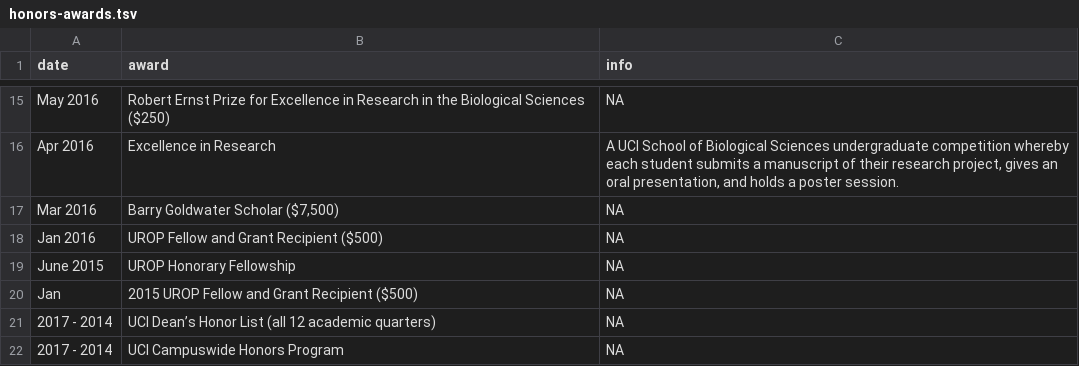
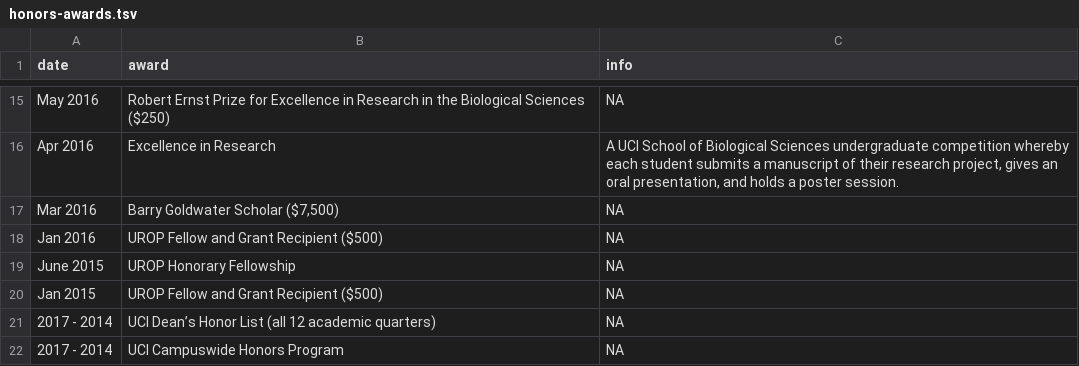
Before and after one commit to jhrcook/cv, a TSV file: data/honors-awards.tsv, drawn as a sheet; only a part is shown, gaps mark what is left out.

Commit message:
fix: honors and awards

```diff
--- a/data/honors-awards.tsv
+++ b/data/honors-awards.tsv
@@ -19,3 +19,3 @@ Jan 2016	UROP Fellow and Grant Recipient ($500)	NA
 June 2015	UROP Honorary Fellowship	NA
-Jan	2015 UROP Fellow and Grant Recipient ($500)	NA
+Jan 2015	UROP Fellow and Grant Recipient ($500)	NA
 2017 - 2014	UCI Dean’s Honor List (all 12 academic quarters)	NA
```
